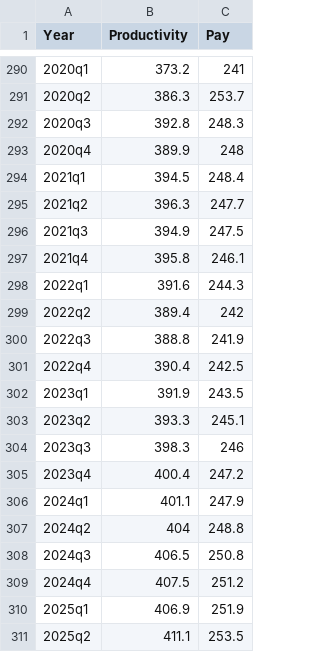
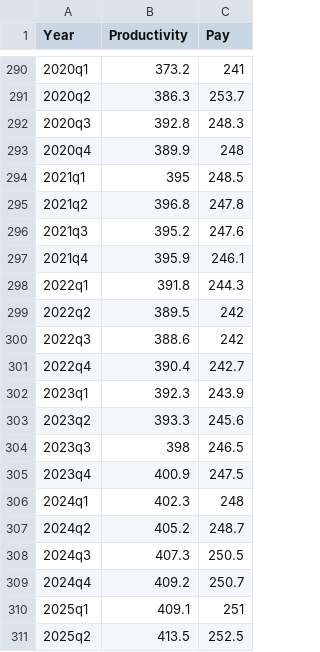
Before and after one commit to Economic/productivity_pay_gap, a CSV file: data_final/epi_productivity_pay_gap_web.csv, drawn as a sheet; only a part is shown, gaps mark what is left out; the diff covers the shown part only.

```diff
--- a/data_final/epi_productivity_pay_gap_web.csv
+++ b/data_final/epi_productivity_pay_gap_web.csv
@@ -293,19 +293,19 @@ Year,Productivity,Pay
 2020q4,389.9,248
-2021q1,394.5,248.4
-2021q2,396.3,247.7
-2021q3,394.9,247.5
-2021q4,395.8,246.1
-2022q1,391.6,244.3
-2022q2,389.4,242
-2022q3,388.8,241.9
-2022q4,390.4,242.5
-2023q1,391.9,243.5
-2023q2,393.3,245.1
-2023q3,398.3,246
-2023q4,400.4,247.2
-2024q1,401.1,247.9
-2024q2,404,248.8
-2024q3,406.5,250.8
-2024q4,407.5,251.2
-2025q1,406.9,251.9
-2025q2,411.1,253.5
+2021q1,395,248.5
+2021q2,396.8,247.8
+2021q3,395.2,247.6
+2021q4,395.9,246.1
+2022q1,391.8,244.3
+2022q2,389.5,242
+2022q3,388.6,242
+2022q4,390.4,242.7
+2023q1,392.3,243.9
+2023q2,393.3,245.6
+2023q3,398,246.5
+2023q4,400.9,247.5
+2024q1,402.3,248
+2024q2,405.2,248.7
+2024q3,407.3,250.5
+2024q4,409.2,250.7
+2025q1,409.1,251
+2025q2,413.5,252.5
```
Also changed, not shown: 8 edited cells elsewhere in this file, data_final/epi_productivity_pay_gap.csv, data_outputs/bls_pay.csv, 7 other files.
